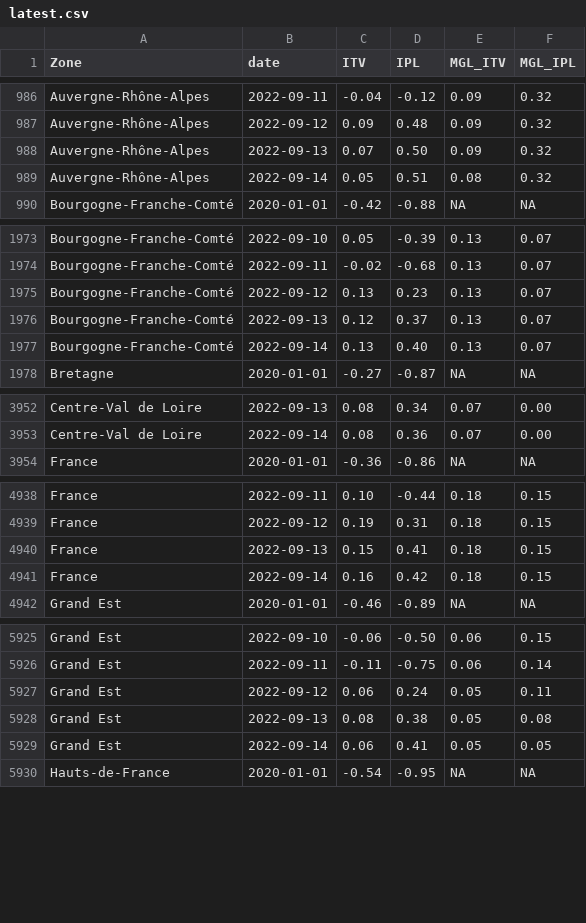
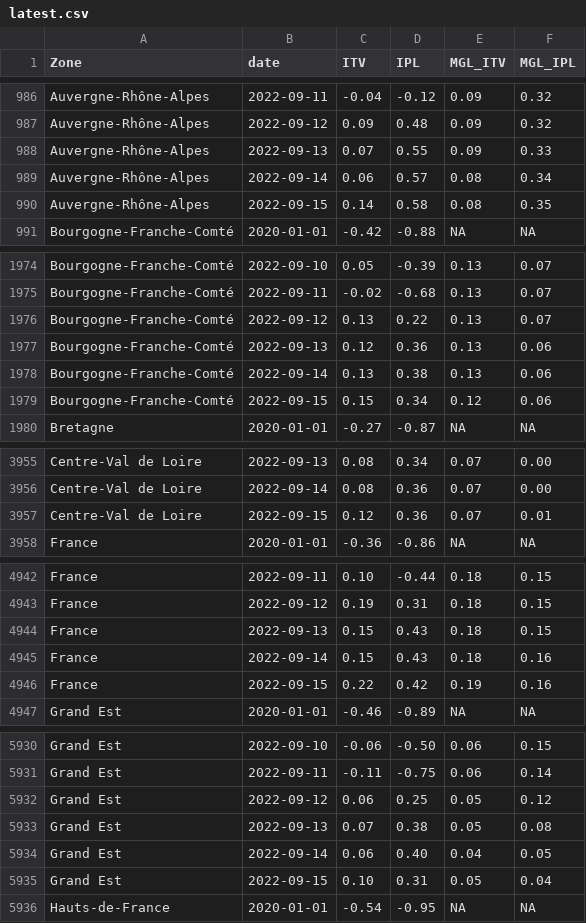
Before and after one commit to CEREMA/data-trafic, a CSV file: fr/latest.csv, drawn as a sheet; only a part is shown, gaps mark what is left out; the diff covers the shown part only.

```diff
--- a/fr/latest.csv
+++ b/fr/latest.csv
@@ -987,4 +987,5 @@ Auvergne-Rhône-Alpes,2022-09-11,-0.04,-0.12,0.09,0.32
 Auvergne-Rhône-Alpes,2022-09-12,0.09,0.48,0.09,0.32
-Auvergne-Rhône-Alpes,2022-09-13,0.07,0.50,0.09,0.32
-Auvergne-Rhône-Alpes,2022-09-14,0.05,0.51,0.08,0.32
+Auvergne-Rhône-Alpes,2022-09-13,0.07,0.55,0.09,0.33
+Auvergne-Rhône-Alpes,2022-09-14,0.06,0.57,0.08,0.34
+Auvergne-Rhône-Alpes,2022-09-15,0.14,0.58,0.08,0.35
 Bourgogne-Franche-Comté,2020-01-01,-0.42,-0.88,NA,NA
@@ -1974,5 +1975,6 @@ Bourgogne-Franche-Comté,2022-09-10,0.05,-0.39,0.13,0.07
 Bourgogne-Franche-Comté,2022-09-11,-0.02,-0.68,0.13,0.07
-Bourgogne-Franche-Comté,2022-09-12,0.13,0.23,0.13,0.07
-Bourgogne-Franche-Comté,2022-09-13,0.12,0.37,0.13,0.07
-Bourgogne-Franche-Comté,2022-09-14,0.13,0.40,0.13,0.07
+Bourgogne-Franche-Comté,2022-09-12,0.13,0.22,0.13,0.07
+Bourgogne-Franche-Comté,2022-09-13,0.12,0.36,0.13,0.06
+Bourgogne-Franche-Comté,2022-09-14,0.13,0.38,0.13,0.06
+Bourgogne-Franche-Comté,2022-09-15,0.15,0.34,0.12,0.06
 Bretagne,2020-01-01,-0.27,-0.87,NA,NA
@@ -3953,2 +3956,3 @@ Centre-Val de Loire,2022-09-13,0.08,0.34,0.07,0.00
 Centre-Val de Loire,2022-09-14,0.08,0.36,0.07,0.00
+Centre-Val de Loire,2022-09-15,0.12,0.36,0.07,0.01
 France,2020-01-01,-0.36,-0.86,NA,NA
@@ -4939,4 +4943,5 @@ France,2022-09-11,0.10,-0.44,0.18,0.15
 France,2022-09-12,0.19,0.31,0.18,0.15
-France,2022-09-13,0.15,0.41,0.18,0.15
-France,2022-09-14,0.16,0.42,0.18,0.15
+France,2022-09-13,0.15,0.43,0.18,0.15
+France,2022-09-14,0.15,0.43,0.18,0.16
+France,2022-09-15,0.22,0.42,0.19,0.16
 Grand Est,2020-01-01,-0.46,-0.89,NA,NA
@@ -5926,5 +5931,6 @@ Grand Est,2022-09-10,-0.06,-0.50,0.06,0.15
 Grand Est,2022-09-11,-0.11,-0.75,0.06,0.14
-Grand Est,2022-09-12,0.06,0.24,0.05,0.11
-Grand Est,2022-09-13,0.08,0.38,0.05,0.08
-Grand Est,2022-09-14,0.06,0.41,0.05,0.05
+Grand Est,2022-09-12,0.06,0.25,0.05,0.12
+Grand Est,2022-09-13,0.07,0.38,0.05,0.08
+Grand Est,2022-09-14,0.06,0.40,0.04,0.05
+Grand Est,2022-09-15,0.10,0.31,0.05,0.04
 Hauts-de-France,2020-01-01,-0.54,-0.95,NA,NA
```
Also changed, not shown: 8 added rows and 3 edited cells elsewhere in this file, collectivites/paris_brut_latest.csv, collectivites/paris_latest.csv, 2 other files.
